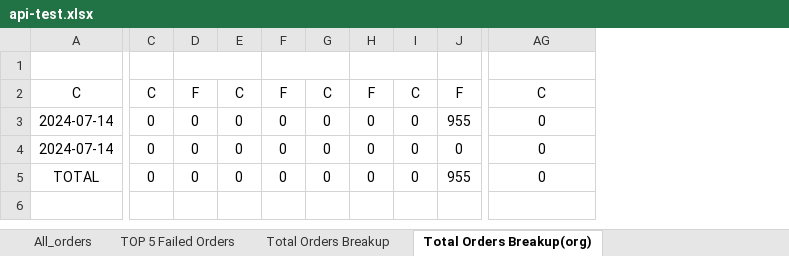
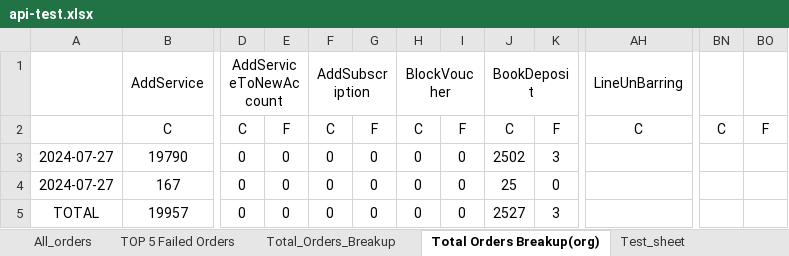
Before and after one commit to blueasni/6Dstuff, an Excel workbook: api-python/api-test.xlsx, sheet Total Orders Breakup(org), drawn as a sheet; only a part is shown, gaps mark what is left out; values as stored, in another font and other column widths than the file's, no borders; removed rows and columns are numbered as before the commit, all else as after; rows hold the shown columns only; the diff covers the shown part only; the diff names each change by its address in the sheet, - before the commit and + after, or states it on an @@ line.

```diff
--- a/api-python/api-test.xlsx (sheet Total Orders Breakup(org))
+++ b/api-python/api-test.xlsx (sheet Total Orders Breakup(org))
-sheet tab: Total Orders Breakup
+sheet tab: Total_Orders_Breakup
+sheet tab: Test_sheet
+column B, rows 1-5: AddService | C | 19790 | 167 | 19957
-column I, rows 2-5: C | 0 | 0 | 0
+column J, rows 1-5: BookDeposit | C | 2502 | 25 | 2527
+column BN, row 2: C
+column BO, row 2: F
-row 1: (empty)
+row 1:  | AddService | AddServiceToNewAccount |  | AddSubscription |  | BlockVoucher |  | BookDeposit |  | LineUnBarring
+D1:E1 merged
-D1:E1 merged
+F1:G1 merged
-F1:G1 merged
+H1:I1 merged
-H1:I1 merged
+AH1:AI1 merged
-A2: C
+A2: (empty)
-A3:A4: 2024-07-14
+A3:A4: 2024-07-27
-K3: 955
+K3: 3
-AH3:AH5: 0
+AH3:AH5: (empty)
-K5: 955
+K5: 3
```
Also changed, not shown: merged cells elsewhere in this sheet, sheet All_orders, sheet TOP 5 Failed Orders, sheet Total_Orders_Breakup, other sheet tabs, 11 other files.
